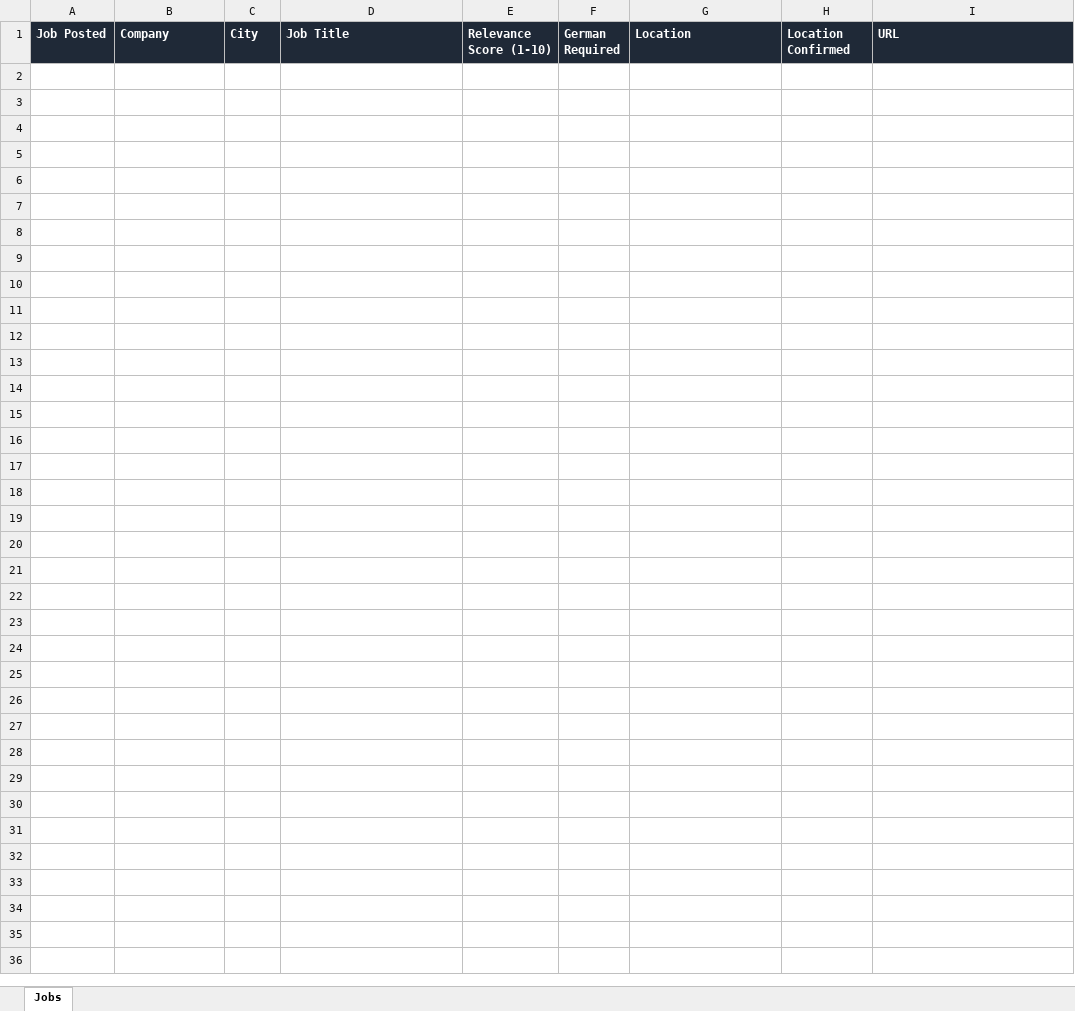
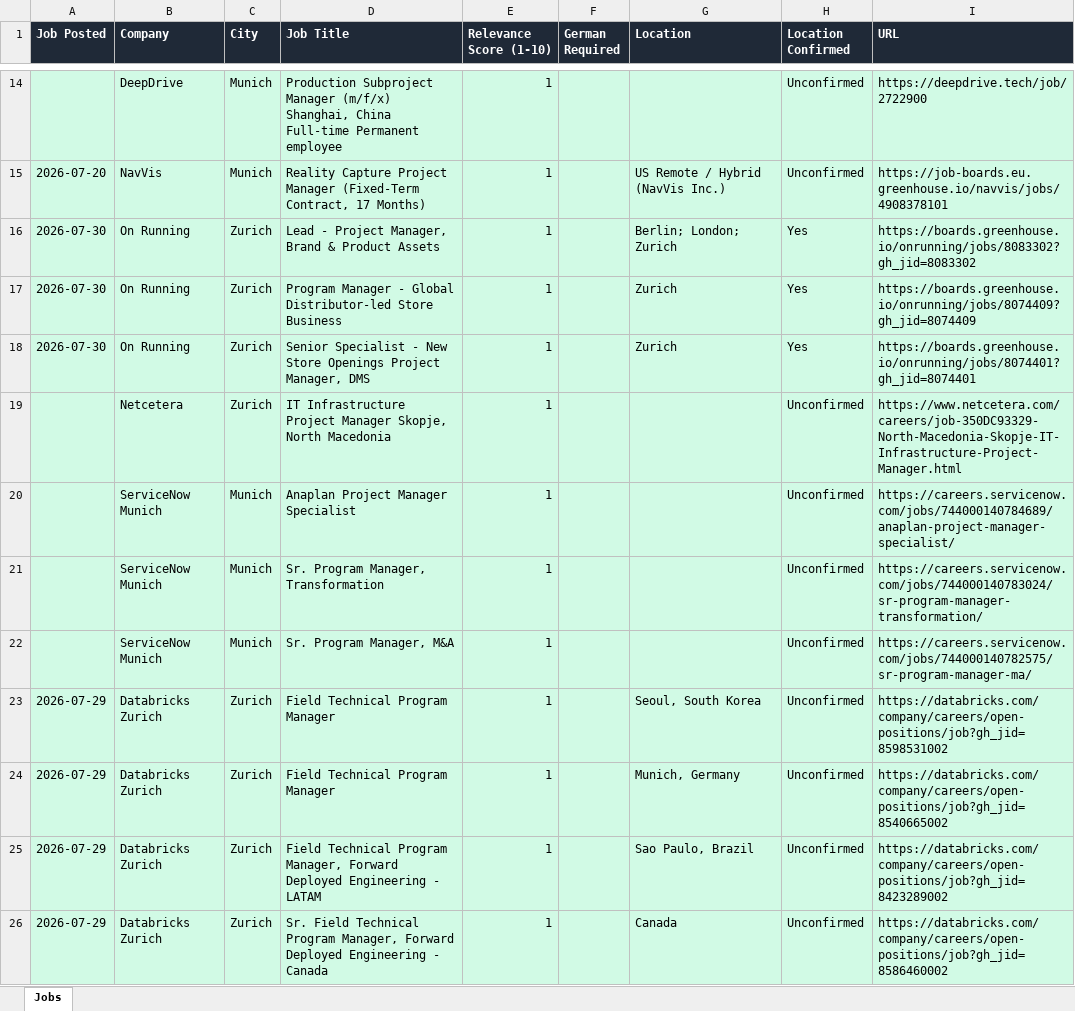
Before and after one commit to ifeellikeadev/Trackernew, an Excel workbook: data/job_tracker.xlsx, sheet Jobs, drawn as a sheet; only a part is shown, gaps mark what is left out; values as stored, in another font and other column widths than the file's, no borders; the diff covers the shown part only; the diff names each change by its address in the sheet, - before the commit and + after, or states it on an @@ line.

```diff
--- a/data/job_tracker.xlsx (sheet Jobs)
+++ b/data/job_tracker.xlsx (sheet Jobs)
+row 14:  | DeepDrive | Munich | Production Subproject Manager (m/f/x) Shanghai, China Full-time Permanent employee | 1 |  |  | Unconfirmed | https://deepdrive.tech/job/2722900
+row 15: 2026-07-20 | NavVis | Munich | Reality Capture Project Manager (Fixed-Term Contract, 17 Months) | 1 |  | US Remote / Hybrid (NavVis Inc.) | Unconfirmed | https://job-boards.eu.greenhouse.io/navvis/jobs/4908378101
+row 16: 2026-07-30 | On Running | Zurich | Lead - Project Manager, Brand & Product Assets | 1 |  | Berlin; London; Zurich | Yes | https://boards.greenhouse.io/onrunning/jobs/8083302?gh_jid=8083302
+row 17: 2026-07-30 | On Running | Zurich | Program Manager - Global Distributor-led Store Business | 1 |  | Zurich | Yes | https://boards.greenhouse.io/onrunning/jobs/8074409?gh_jid=8074409
+row 18: 2026-07-30 | On Running | Zurich | Senior Specialist - New Store Openings Project Manager, DMS | 1 |  | Zurich | Yes | https://boards.greenhouse.io/onrunning/jobs/8074401?gh_jid=8074401
+row 19:  | Netcetera | Zurich | IT Infrastructure Project Manager Skopje, North Macedonia | 1 |  |  | Unconfirmed | https://www.netcetera.com/careers/job-350DC93329-North-Macedonia-Skopje-IT-Infrastructure-Project-Manager.html
+row 20:  | ServiceNow Munich | Munich | Anaplan Project Manager Specialist | 1 |  |  | Unconfirmed | https://careers.servicenow.com/jobs/744000140784689/anaplan-project-manager-specialist/
+row 21:  | ServiceNow Munich | Munich | Sr. Program Manager, Transformation | 1 |  |  | Unconfirmed | https://careers.servicenow.com/jobs/744000140783024/sr-program-manager-transformation/
+row 22:  | ServiceNow Munich | Munich | Sr. Program Manager, M&A | 1 |  |  | Unconfirmed | https://careers.servicenow.com/jobs/744000140782575/sr-program-manager-ma/
+row 23: 2026-07-29 | Databricks Zurich | Zurich | Field Technical Program Manager | 1 |  | Seoul, South Korea | Unconfirmed | https://databricks.com/company/careers/open-positions/job?gh_jid=8598531002
+row 24: 2026-07-29 | Databricks Zurich | Zurich | Field Technical Program Manager | 1 |  | Munich, Germany | Unconfirmed | https://databricks.com/company/careers/open-positions/job?gh_jid=8540665002
+row 25: 2026-07-29 | Databricks Zurich | Zurich | Field Technical Program Manager, Forward Deployed Engineering - LATAM | 1 |  | Sao Paulo, Brazil | Unconfirmed | https://databricks.com/company/careers/open-positions/job?gh_jid=8423289002
+row 26: 2026-07-29 | Databricks Zurich | Zurich | Sr. Field Technical Program Manager, Forward Deployed Engineering - Canada | 1 |  | Canada | Unconfirmed | https://databricks.com/company/careers/open-positions/job?gh_jid=8586460002
```
Also changed, not shown: 12 added rows elsewhere in this sheet, 1 other file.
